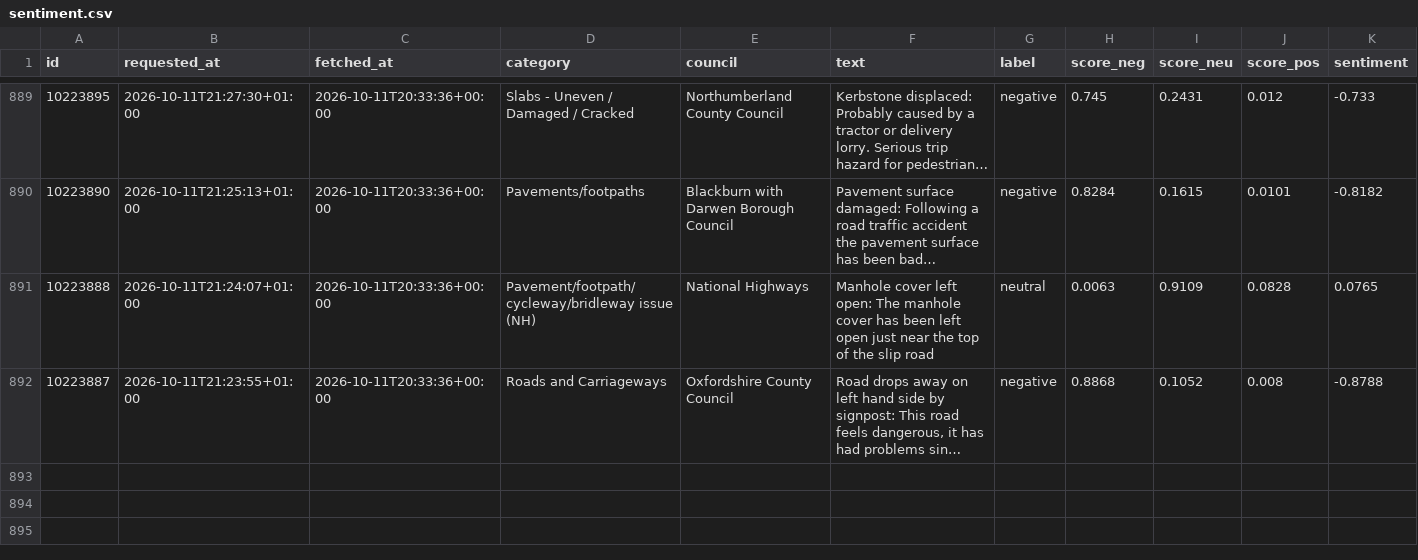
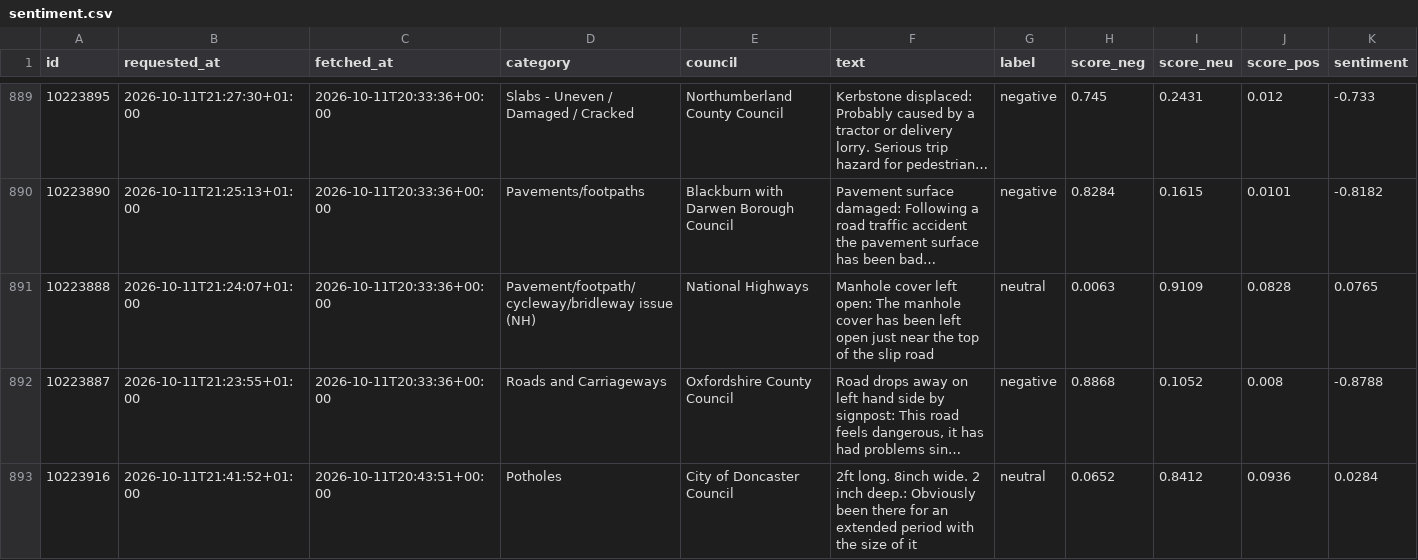
Before and after one commit to Hubertsauce/road-pulse, a CSV file: data/sentiment.csv, drawn as a sheet; only a part is shown, gaps mark what is left out; long unchanged cells end in …; the diff covers the shown part only; the diff names each change by its address in the sheet, - before the commit and + after, or states it on an @@ line.

```diff
--- a/data/sentiment.csv
+++ b/data/sentiment.csv
+row 893: 10223916 | 2026-10-11T21:41:52+01:00 | 2026-10-11T20:43:51+00:00 | Potholes | City of Doncaster Council | 2ft long. 8inch wide. 2 inch deep.: Obviously been there for an extended period with the size of it | neutral | 0.0652 | 0.8412 | 0.0936 | 0.0284
```
Also changed, not shown: 1 added row elsewhere in this file, 1 other file.
